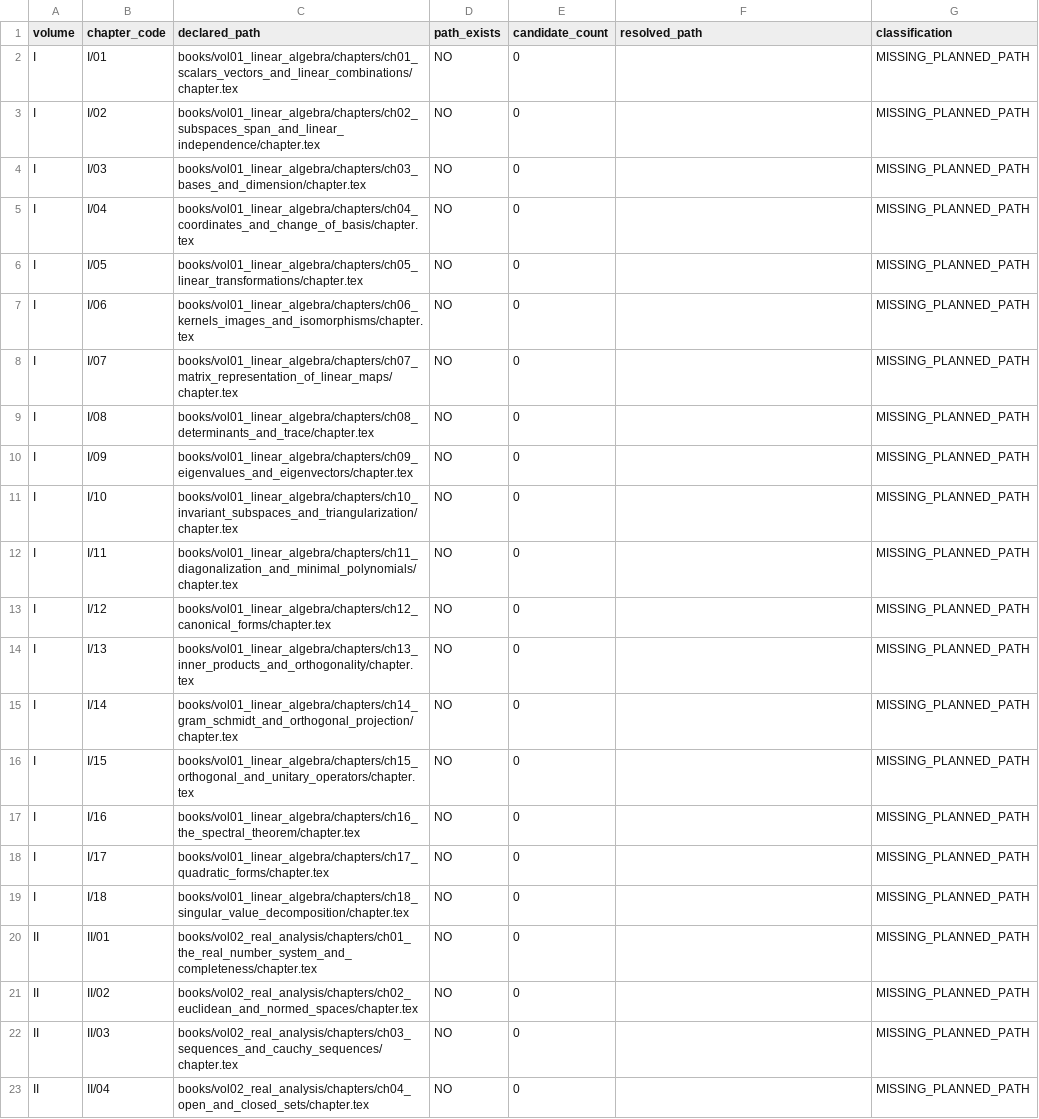
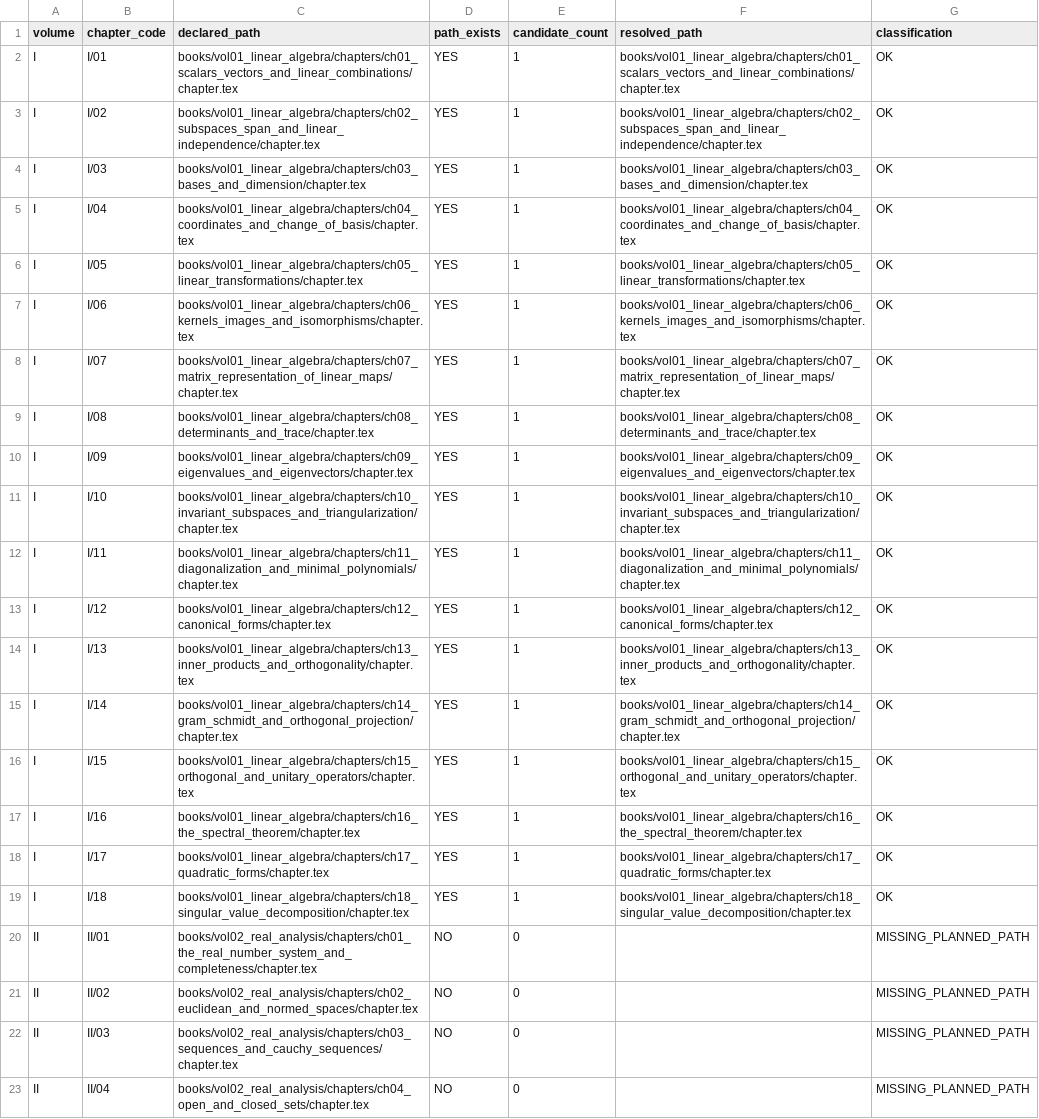
Before and after one commit to expert10000/math, a TSV file: reports/series/GLOBAL_CANONICAL_PATH_AUDIT.tsv, drawn as a sheet; only a part is shown.

Commit message:
vol01: freeze and release Linear Algebra

```diff
--- a/reports/series/GLOBAL_CANONICAL_PATH_AUDIT.tsv
+++ b/reports/series/GLOBAL_CANONICAL_PATH_AUDIT.tsv
@@ -1,20 +1,20 @@
 volume	chapter_code	declared_path	path_exists	candidate_count	resolved_path	classification
-I	I/01	books/vol01_linear_algebra/chapters/ch01_scalars_vectors_and_linear_combinations/chapter.tex	NO	0		MISSING_PLANNED_PATH
-I	I/02	books/vol01_linear_algebra/chapters/ch02_subspaces_span_and_linear_independence/chapter.tex	NO	0		MISSING_PLANNED_PATH
-I	I/03	books/vol01_linear_algebra/chapters/ch03_bases_and_dimension/chapter.tex	NO	0		MISSING_PLANNED_PATH
-I	I/04	books/vol01_linear_algebra/chapters/ch04_coordinates_and_change_of_basis/chapter.tex	NO	0		MISSING_PLANNED_PATH
-I	I/05	books/vol01_linear_algebra/chapters/ch05_linear_transformations/chapter.tex	NO	0		MISSING_PLANNED_PATH
-I	I/06	books/vol01_linear_algebra/chapters/ch06_kernels_images_and_isomorphisms/chapter.tex	NO	0		MISSING_PLANNED_PATH
-I	I/07	books/vol01_linear_algebra/chapters/ch07_matrix_representation_of_linear_maps/chapter.tex	NO	0		MISSING_PLANNED_PATH
-I	I/08	books/vol01_linear_algebra/chapters/ch08_determinants_and_trace/chapter.tex	NO	0		MISSING_PLANNED_PATH
-I	I/09	books/vol01_linear_algebra/chapters/ch09_eigenvalues_and_eigenvectors/chapter.tex	NO	0		MISSING_PLANNED_PATH
-I	I/10	books/vol01_linear_algebra/chapters/ch10_invariant_subspaces_and_triangularization/chapter.tex	NO	0		MISSING_PLANNED_PATH
-I	I/11	books/vol01_linear_algebra/chapters/ch11_diagonalization_and_minimal_polynomials/chapter.tex	NO	0		MISSING_PLANNED_PATH
-I	I/12	books/vol01_linear_algebra/chapters/ch12_canonical_forms/chapter.tex	NO	0		MISSING_PLANNED_PATH
-I	I/13	books/vol01_linear_algebra/chapters/ch13_inner_products_and_orthogonality/chapter.tex	NO	0		MISSING_PLANNED_PATH
-I	I/14	books/vol01_linear_algebra/chapters/ch14_gram_schmidt_and_orthogonal_projection/chapter.tex	NO	0		MISSING_PLANNED_PATH
-I	I/15	books/vol01_linear_algebra/chapters/ch15_orthogonal_and_unitary_operators/chapter.tex	NO	0		MISSING_PLANNED_PATH
-I	I/16	books/vol01_linear_algebra/chapters/ch16_the_spectral_theorem/chapter.tex	NO	0		MISSING_PLANNED_PATH
-I	I/17	books/vol01_linear_algebra/chapters/ch17_quadratic_forms/chapter.tex	NO	0		MISSING_PLANNED_PATH
-I	I/18	books/vol01_linear_algebra/chapters/ch18_singular_value_decomposition/chapter.tex	NO	0		MISSING_PLANNED_PATH
+I	I/01	books/vol01_linear_algebra/chapters/ch01_scalars_vectors_and_linear_combinations/chapter.tex	YES	1	books/vol01_linear_algebra/chapters/ch01_scalars_vectors_and_linear_combinations/chapter.tex	OK
+I	I/02	books/vol01_linear_algebra/chapters/ch02_subspaces_span_and_linear_independence/chapter.tex	YES	1	books/vol01_linear_algebra/chapters/ch02_subspaces_span_and_linear_independence/chapter.tex	OK
+I	I/03	books/vol01_linear_algebra/chapters/ch03_bases_and_dimension/chapter.tex	YES	1	books/vol01_linear_algebra/chapters/ch03_bases_and_dimension/chapter.tex	OK
+I	I/04	books/vol01_linear_algebra/chapters/ch04_coordinates_and_change_of_basis/chapter.tex	YES	1	books/vol01_linear_algebra/chapters/ch04_coordinates_and_change_of_basis/chapter.tex	OK
+I	I/05	books/vol01_linear_algebra/chapters/ch05_linear_transformations/chapter.tex	YES	1	books/vol01_linear_algebra/chapters/ch05_linear_transformations/chapter.tex	OK
+I	I/06	books/vol01_linear_algebra/chapters/ch06_kernels_images_and_isomorphisms/chapter.tex	YES	1	books/vol01_linear_algebra/chapters/ch06_kernels_images_and_isomorphisms/chapter.tex	OK
+I	I/07	books/vol01_linear_algebra/chapters/ch07_matrix_representation_of_linear_maps/chapter.tex	YES	1	books/vol01_linear_algebra/chapters/ch07_matrix_representation_of_linear_maps/chapter.tex	OK
+I	I/08	books/vol01_linear_algebra/chapters/ch08_determinants_and_trace/chapter.tex	YES	1	books/vol01_linear_algebra/chapters/ch08_determinants_and_trace/chapter.tex	OK
+I	I/09	books/vol01_linear_algebra/chapters/ch09_eigenvalues_and_eigenvectors/chapter.tex	YES	1	books/vol01_linear_algebra/chapters/ch09_eigenvalues_and_eigenvectors/chapter.tex	OK
+I	I/10	books/vol01_linear_algebra/chapters/ch10_invariant_subspaces_and_triangularization/chapter.tex	YES	1	books/vol01_linear_algebra/chapters/ch10_invariant_subspaces_and_triangularization/chapter.tex	OK
+I	I/11	books/vol01_linear_algebra/chapters/ch11_diagonalization_and_minimal_polynomials/chapter.tex	YES	1	books/vol01_linear_algebra/chapters/ch11_diagonalization_and_minimal_polynomials/chapter.tex	OK
+I	I/12	books/vol01_linear_algebra/chapters/ch12_canonical_forms/chapter.tex	YES	1	books/vol01_linear_algebra/chapters/ch12_canonical_forms/chapter.tex	OK
+I	I/13	books/vol01_linear_algebra/chapters/ch13_inner_products_and_orthogonality/chapter.tex	YES	1	books/vol01_linear_algebra/chapters/ch13_inner_products_and_orthogonality/chapter.tex	OK
+I	I/14	books/vol01_linear_algebra/chapters/ch14_gram_schmidt_and_orthogonal_projection/chapter.tex	YES	1	books/vol01_linear_algebra/chapters/ch14_gram_schmidt_and_orthogonal_projection/chapter.tex	OK
+I	I/15	books/vol01_linear_algebra/chapters/ch15_orthogonal_and_unitary_operators/chapter.tex	YES	1	books/vol01_linear_algebra/chapters/ch15_orthogonal_and_unitary_operators/chapter.tex	OK
+I	I/16	books/vol01_linear_algebra/chapters/ch16_the_spectral_theorem/chapter.tex	YES	1	books/vol01_linear_algebra/chapters/ch16_the_spectral_theorem/chapter.tex	OK
+I	I/17	books/vol01_linear_algebra/chapters/ch17_quadratic_forms/chapter.tex	YES	1	books/vol01_linear_algebra/chapters/ch17_quadratic_forms/chapter.tex	OK
+I	I/18	books/vol01_linear_algebra/chapters/ch18_singular_value_decomposition/chapter.tex	YES	1	books/vol01_linear_algebra/chapters/ch18_singular_value_decomposition/chapter.tex	OK
 II	II/01	books/vol02_real_analysis/chapters/ch01_the_real_number_system_and_completeness/chapter.tex	NO	0		MISSING_PLANNED_PATH
```
Also changed, not shown: books/VOLUME_METADATA_AUDIT.tsv, editorial/CHAPTER_STATUS.tsv, 22 other files.
